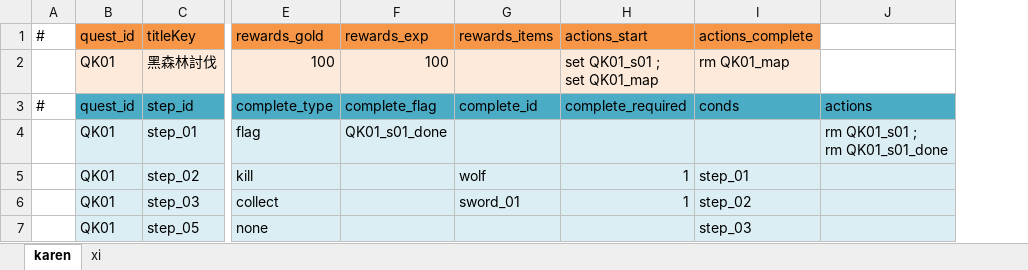
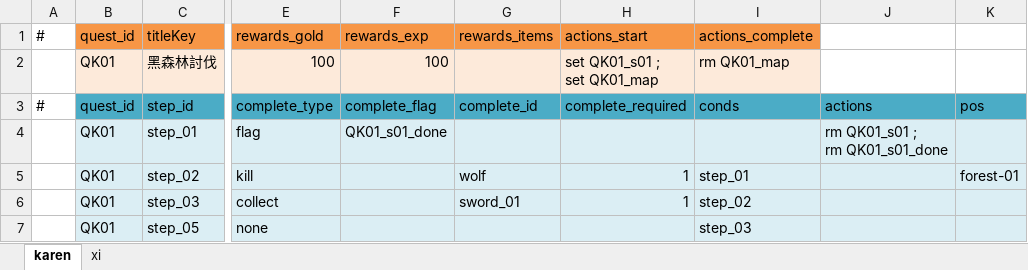
Before and after one commit to bwm0822/game_02, an Excel workbook: xls/quest.xlsx, sheet karen, drawn as a sheet; only a part is shown, gaps mark what is left out; values as stored, in another font and other column widths than the file's, no borders; the diff names each change by its address in the sheet, - before the commit and + after, or states it on an @@ line.

Commit message:
feat: 任務步驟新增 pos 欄位，任務說明可跳轉並定位到地圖節點
- quest.xlsx 步驟表新增選填的 pos 欄，值對應 public/assets/maps/map.json
  世界地圖上某個節點的 map 屬性（例如 forest-01），scripts/quest.js 讀進
  quest.json 的 steps[stepId].pos
- QuestManager.pos(q)：依 step 順序找「條件已符合、尚未完成、且有填 pos」
  的第一個 step，回傳它的 pos，讓按鈕永遠指向目前該去的地點而不是整個
  任務綁死一個位置
- pquest.js：任務說明右下角，pos(q) 有值就顯示「地圖」按鈕
- uimisc.js/pmap.js：點下去切到地圖分頁、呼叫新增的 PMap.focusOn(pos)
  捲動置中；這條路徑原本就存在（setQid/findQid），但上游的 quest.nid/
  QuestManager.quests.opened 早就是死資料、從沒真的動過，這次直接換成
  可用的 pos 機制，順便刪掉用不到的 setQid/findQid
- 已填入測試資料：QK01 step_02、QX01 step_01 的 pos 都是 forest-01
- 文件同步更新（§1.3 schema、新增 §5.1、§6.1 註明地圖分頁自己的任務
  標記清單是另一個仍然壞掉、未修的功能）

```diff
--- a/xls/quest.xlsx (sheet karen)
+++ b/xls/quest.xlsx (sheet karen)
+column K, rows 3-5: pos |  | forest-01
```
Also changed, not shown: sheet xi, xls/dialog.xlsx, 8 other files.
